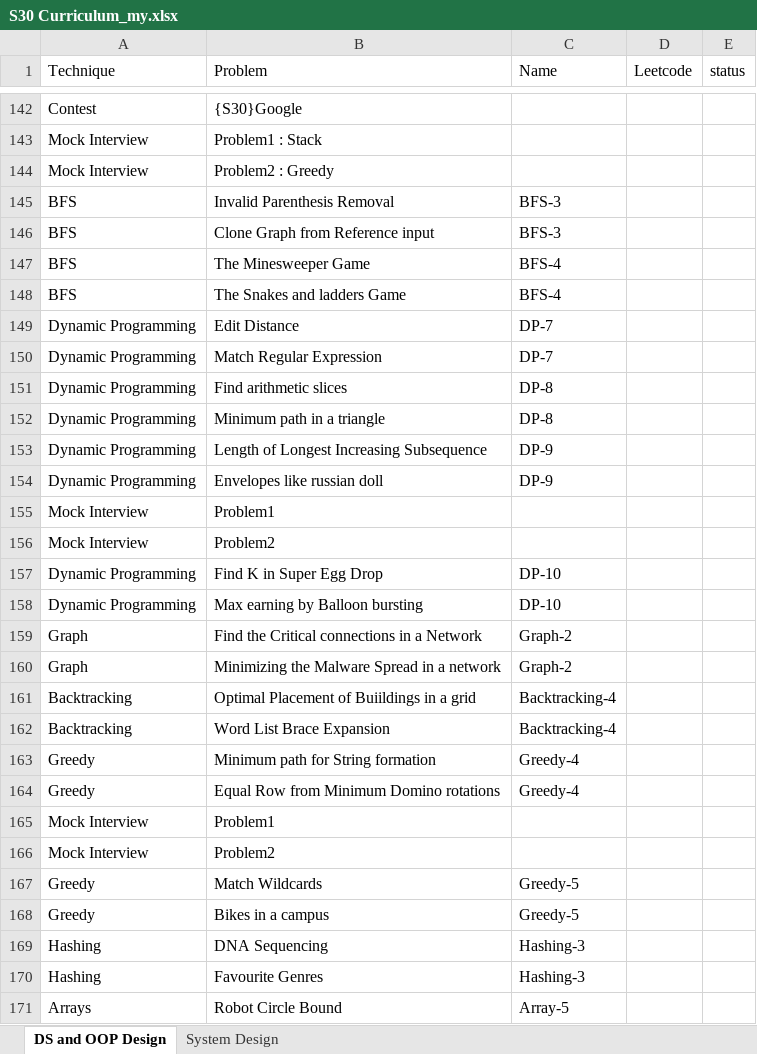
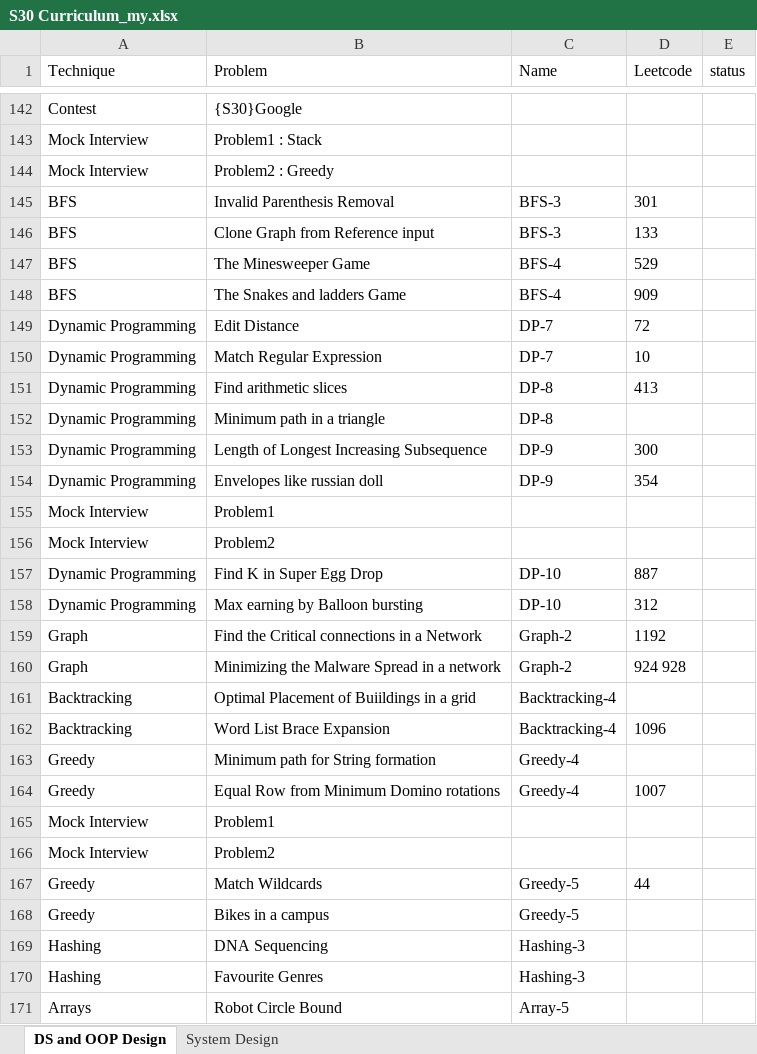
Before and after one commit to spartan4cs/CP, an Excel workbook: S30 Curriculum_my.xlsx, sheet DS and OOP Design, drawn as a sheet; only a part is shown, gaps mark what is left out; values as stored, in another font and other column widths than the file's, no borders; the diff names each change by its address in the sheet, - before the commit and + after, or states it on an @@ line.

```diff
--- a/S30 Curriculum_my.xlsx (sheet DS and OOP Design)
+++ b/S30 Curriculum_my.xlsx (sheet DS and OOP Design)
-D145 (Leetcode): (empty)
+D145 (Leetcode): 301
-D146 (Leetcode): (empty)
+D146 (Leetcode): 133
-D147 (Leetcode): (empty)
+D147 (Leetcode): 529
-D148 (Leetcode): (empty)
+D148 (Leetcode): 909
-D149 (Leetcode): (empty)
+D149 (Leetcode): 72
-D150 (Leetcode): (empty)
+D150 (Leetcode): 10
-D151 (Leetcode): (empty)
+D151 (Leetcode): 413
-D153 (Leetcode): (empty)
+D153 (Leetcode): 300
-D154 (Leetcode): (empty)
+D154 (Leetcode): 354
-D157 (Leetcode): (empty)
+D157 (Leetcode): 887
-D158 (Leetcode): (empty)
+D158 (Leetcode): 312
-D159 (Leetcode): (empty)
+D159 (Leetcode): 1192
-D160 (Leetcode): (empty)
+D160 (Leetcode): 924 928
-D162 (Leetcode): (empty)
+D162 (Leetcode): 1096
-D164 (Leetcode): (empty)
+D164 (Leetcode): 1007
-D167 (Leetcode): (empty)
+D167 (Leetcode): 44
```
Also changed, not shown: 2 other files.
